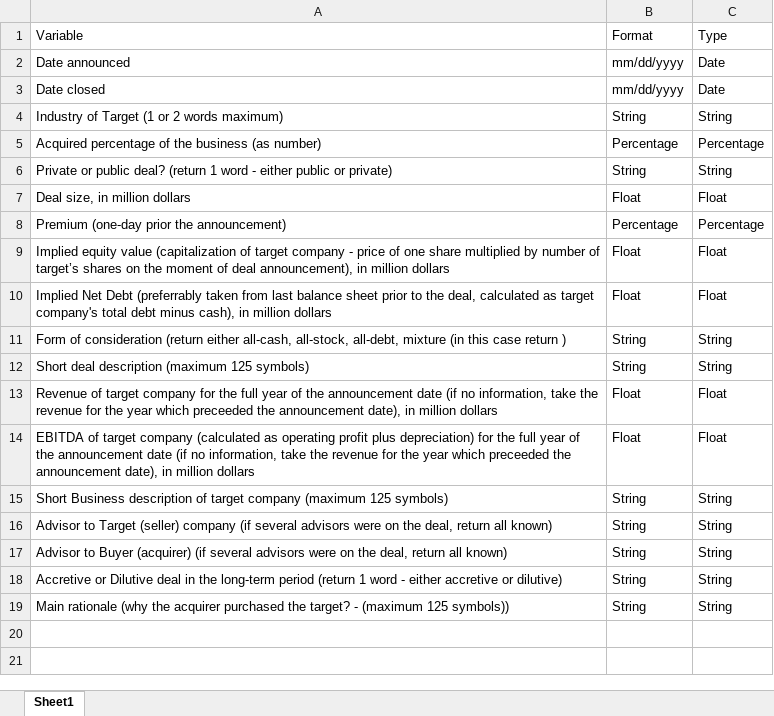
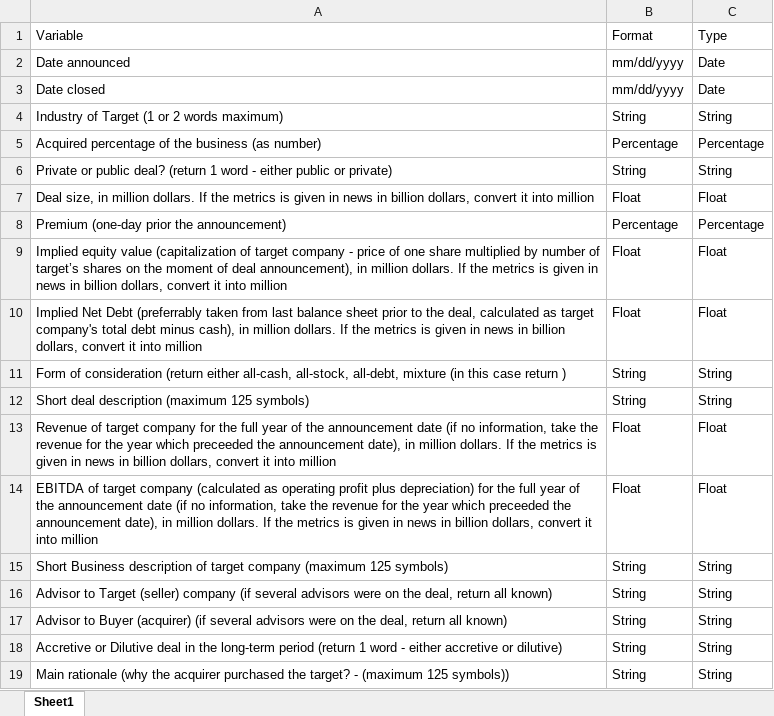
Before and after one commit to Benh83/eco395m-Final, an Excel workbook: setup/Guide.xlsx, sheet Sheet1, drawn as a sheet; values as stored, in another font and other column widths than the file's, no borders; the diff names each change by its address in the sheet, - before the commit and + after, or states it on an @@ line.

Commit message:
Updated guide

```diff
--- a/setup/Guide.xlsx (sheet Sheet1)
+++ b/setup/Guide.xlsx (sheet Sheet1)
-A7: …in million dollars
+A7: …in million dollars. If the metrics is given in news in billion dollars, convert it into million
-A9: …in million dollars
+A9: …in million dollars. If the metrics is given in news in billion dollars, convert it into million
-A10: …in million dollars
+A10: …in million dollars. If the metrics is given in news in billion dollars, convert it into million
-A13: …in million dollars
+A13: …in million dollars. If the metrics is given in news in billion dollars, convert it into million
-A14: …in million dollars
+A14: …in million dollars. If the metrics is given in news in billion dollars, convert it into million
```
